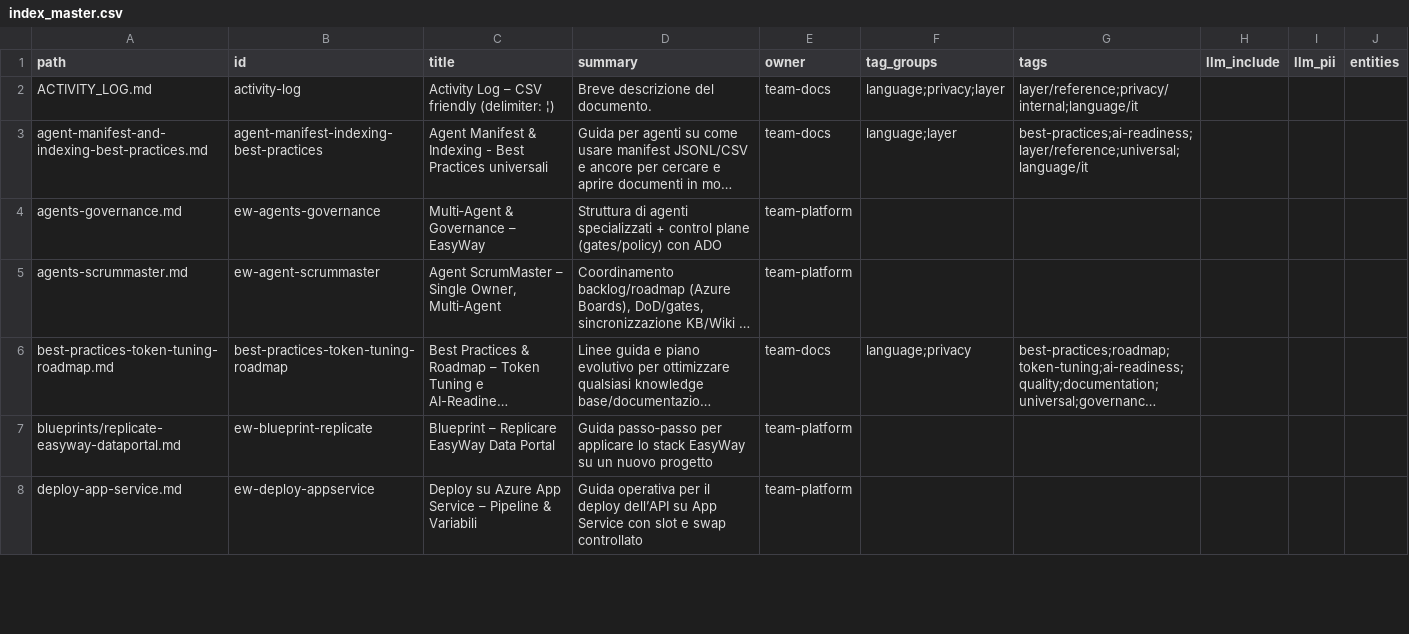
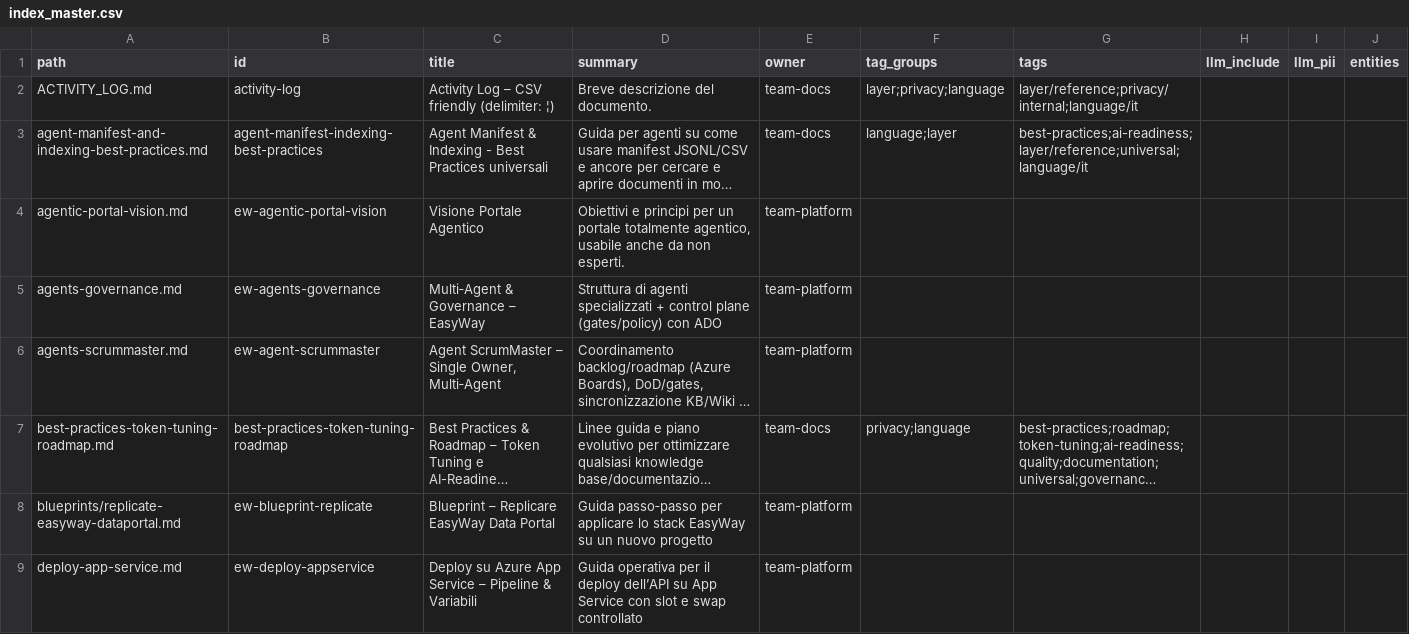
Before and after one commit to belvisogi/EasyWayDataPortal, a CSV file: Wiki/EasyWayData.wiki/index_master.csv, drawn as a sheet; only a part is shown; long unchanged cells end in …; addresses are those after the commit; the diff covers the shown part only; the diff names each change by its address in the sheet, - before the commit and + after, or states it on an @@ line.

Commit message:
nuovo-agent

```diff
--- a/Wiki/EasyWayData.wiki/index_master.csv
+++ b/Wiki/EasyWayData.wiki/index_master.csv
-F2 (tag_groups): language;privacy;layer
+F2 (tag_groups): layer;privacy;language
+row 4: agentic-portal-vision.md | ew-agentic-portal-vision | Visione Portale Agentico | Obiettivi e principi per un portale totalmente agentico, usabile anche da non esperti. | team-platform
-F7 (tag_groups): language;privacy
+F7 (tag_groups): privacy;language
```
Also changed, not shown: 81 edited cells elsewhere in this file, 38 other files.
